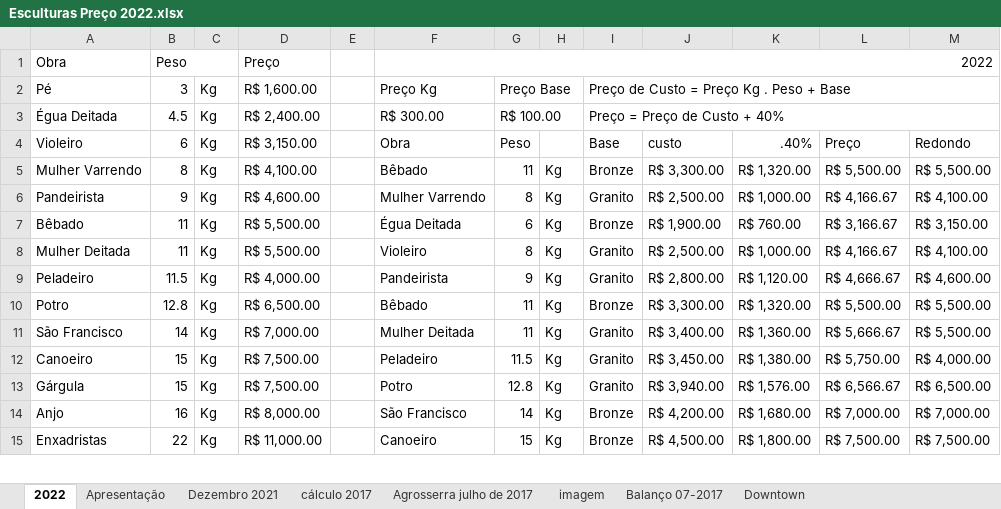
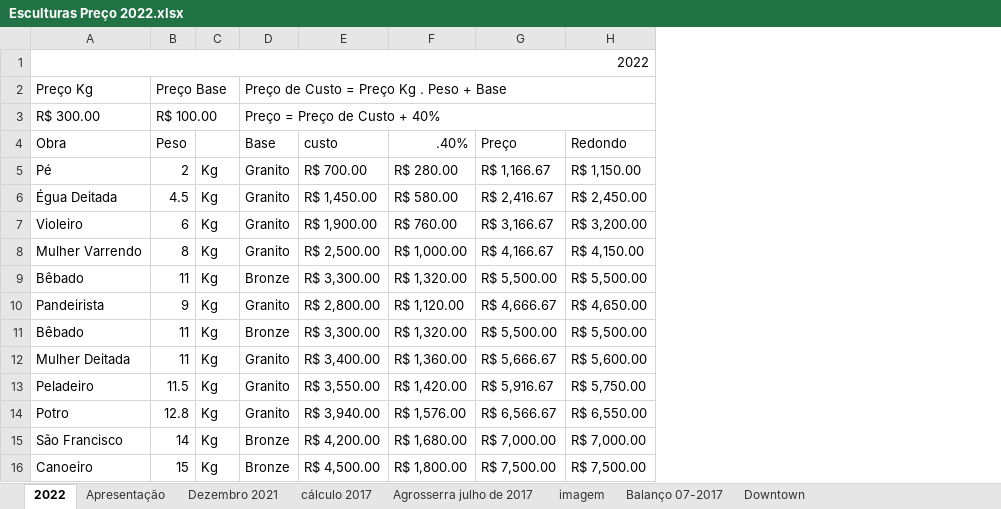
Before and after one commit to HumbertoEliaSoares01/Bronze, an Excel workbook: Esculturas Preço 2022.xlsx, sheet 2022, drawn as a sheet; only a part is shown; values as stored, in another font and other column widths than the file's, no cell formats; removed rows and columns are numbered as before the commit, all else as after; the diff covers the shown part only; the diff names each change by its address in the sheet, - before the commit and + after, or states it on an @@ line.

Commit message:
esculuras preço 2025~

```diff
--- a/Esculturas Preço 2022.xlsx (sheet 2022)
+++ b/Esculturas Preço 2022.xlsx (sheet 2022)
-column A (Violeiro), rows 1-3: Obra | Pé | Égua Deitada; row 5: Mulher Varrendo; rows 9-15: Peladeiro | Potro | São Francisco | Canoeiro | Gárgula | Anjo | Enxadristas
-column B (6), rows 1-3: Peso | 3 | 4.5; row 5: 8; rows 9-15: 11.5 | 12.8 | 14 | 15 | 15 | 16 | 22
-column C (Kg), rows 2-3: Kg | Kg; row 5: Kg; rows 9-15: all Kg
-column D (R$ 3,150.00), rows 1-3: Preço | R$ 1,600.00 | R$ 2,400.00; row 5: R$ 4,100.00; rows 9-15: R$ 4,000.00 | R$ 6,500.00 | R$ 7,000.00 | R$ 7,500.00 | R$ 7,500.00 | R$ 8,000.00 | R$ 11,000.00
-column E, empty
+row 5: Pé | 2 | Kg | Granito | R$ 700.00 | R$ 280.00 | R$ 1,166.67 | R$ 1,150.00
+row 6: Égua Deitada | 4.5 | Kg | Granito | R$ 1,450.00 | R$ 580.00 | R$ 2,416.67 | R$ 2,450.00
+row 7: Violeiro | 6 | Kg | Granito | R$ 1,900.00 | R$ 760.00 | R$ 3,166.67 | R$ 3,200.00
+row 8: Mulher Varrendo | 8 | Kg | Granito | R$ 2,500.00 | R$ 1,000.00 | R$ 4,166.67 | R$ 4,150.00
-row 6: Pandeirista | 9 | Kg | R$ 4,600.00 |  | Mulher Varrendo | 8 | Kg | Granito | R$ 2,500.00 | R$ 1,000.00 | R$ 4,166.67 | R$ 4,100.00
-row 7: Bêbado | 11 | Kg | R$ 5,500.00 |  | Égua Deitada | 6 | Kg | Bronze | R$ 1,900.00 | R$ 760.00 | R$ 3,166.67 | R$ 3,150.00
-row 8: Mulher Deitada | 11 | Kg | R$ 5,500.00 |  | Violeiro | 8 | Kg | Granito | R$ 2,500.00 | R$ 1,000.00 | R$ 4,166.67 | R$ 4,100.00
-H10 (Redondo): R$ 4,600.00
+H10 (Redondo): R$ 4,650.00
-H12 (Redondo): R$ 5,500.00
+H12 (Redondo): R$ 5,600.00
-E13 (custo): R$ 3,450.00
+E13 (custo): R$ 3,550.00
-F13 (.40%): R$ 1,380.00
+F13 (.40%): R$ 1,420.00
-G13 (Preço): R$ 5,750.00
+G13 (Preço): R$ 5,916.67
-H13 (Redondo): R$ 4,000.00
+H13 (Redondo): R$ 5,750.00
-H14 (Redondo): R$ 6,500.00
+H14 (Redondo): R$ 6,550.00
```
Also changed, not shown: 20 added rows elsewhere in this sheet, cell formats, formulas that keep their value, 1 other file.
